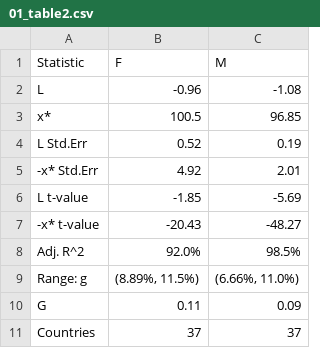
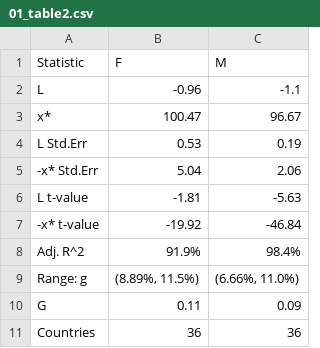
Before and after one commit to asosnovsky/Longevity-Risk-adjusted-Global-Age, a CSV file: initial_replication/01_table2.csv, drawn as a sheet.

```diff
--- a/initial_replication/01_table2.csv
+++ b/initial_replication/01_table2.csv
@@ -1,11 +1,11 @@
 Statistic,F,M
-L,-0.96,-1.08
-x*,100.5,96.85
-L Std.Err,0.52,0.19
--x* Std.Err,4.92,2.01
-L t-value,-1.85,-5.69
--x* t-value,-20.43,-48.27
-Adj. R^2,92.0%,98.5%
+L,-0.96,-1.1
+x*,100.47,96.67
+L Std.Err,0.53,0.19
+-x* Std.Err,5.04,2.06
+L t-value,-1.81,-5.63
+-x* t-value,-19.92,-46.84
+Adj. R^2,91.9%,98.4%
 Range: g,"(8.89%, 11.5%)","(6.66%, 11.0%)"
 G,0.11,0.09
-Countries,37,37
+Countries,36,36
```
Also changed, not shown: initial_replication/01_table1a.csv, initial_replication/01_table1b.csv, 3 other files.
